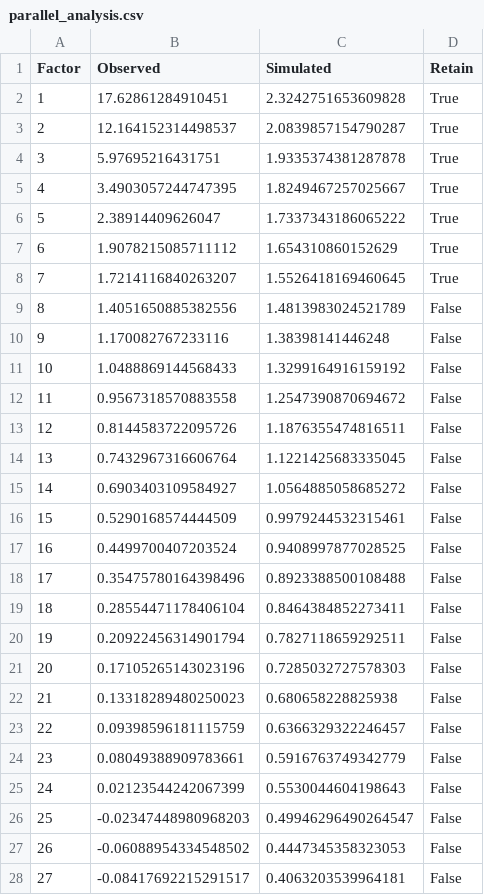
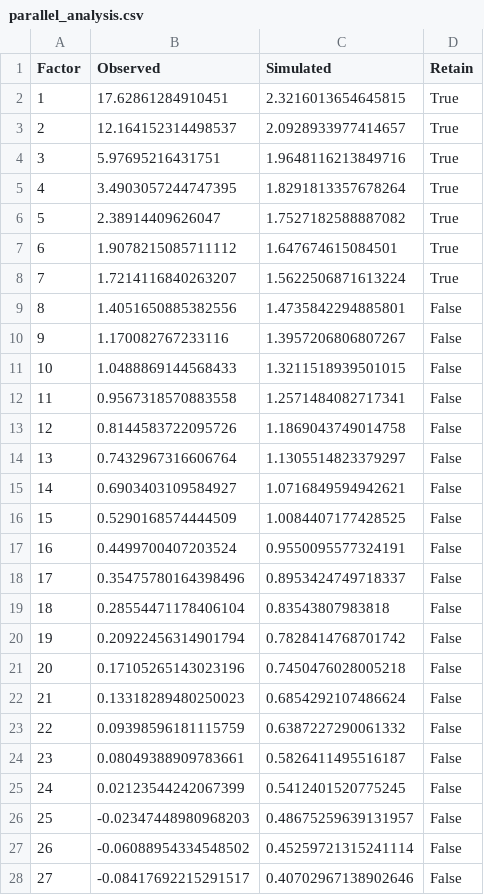
Before and after one commit to bulicnik/policy_avoidance_final, a CSV file: results/efa/parallel_analysis.csv, drawn as a sheet; only a part is shown; the diff covers the shown part only.

```diff
--- a/results/efa/parallel_analysis.csv
+++ b/results/efa/parallel_analysis.csv
@@ -1,28 +1,28 @@
 Factor,Observed,Simulated,Retain
-1,17.62861284910451,2.3242751653609828,True
-2,12.164152314498537,2.0839857154790287,True
-3,5.97695216431751,1.9335374381287878,True
-4,3.4903057244747395,1.8249467257025667,True
-5,2.38914409626047,1.7337343186065222,True
-6,1.9078215085711112,1.654310860152629,True
-7,1.7214116840263207,1.5526418169460645,True
-8,1.4051650885382556,1.4813983024521789,False
-9,1.170082767233116,1.38398141446248,False
-10,1.0488869144568433,1.3299164916159192,False
-11,0.9567318570883558,1.2547390870694672,False
-12,0.8144583722095726,1.1876355474816511,False
-13,0.7432967316606764,1.1221425683335045,False
-14,0.6903403109584927,1.0564885058685272,False
-15,0.5290168574444509,0.9979244532315461,False
-16,0.4499700407203524,0.9408997877028525,False
-17,0.35475780164398496,0.8923388500108488,False
-18,0.28554471178406104,0.8464384852273411,False
-19,0.20922456314901794,0.7827118659292511,False
-20,0.17105265143023196,0.7285032727578303,False
-21,0.13318289480250023,0.680658228825938,False
-22,0.09398596181115759,0.6366329322246457,False
-23,0.08049388909783661,0.5916763749342779,False
-24,0.02123544242067399,0.5530044604198643,False
-25,-0.02347448980968203,0.49946296490264547,False
-26,-0.06088954334548502,0.4447345358323053,False
-27,-0.08417692215291517,0.4063203539964181,False
+1,17.62861284910451,2.3216013654645815,True
+2,12.164152314498537,2.0928933977414657,True
+3,5.97695216431751,1.9648116213849716,True
+4,3.4903057244747395,1.8291813357678264,True
+5,2.38914409626047,1.7527182588887082,True
+6,1.9078215085711112,1.647674615084501,True
+7,1.7214116840263207,1.5622506871613224,True
+8,1.4051650885382556,1.4735842294885801,False
+9,1.170082767233116,1.3957206806807267,False
+10,1.0488869144568433,1.3211518939501015,False
+11,0.9567318570883558,1.2571484082717341,False
+12,0.8144583722095726,1.1869043749014758,False
+13,0.7432967316606764,1.1305514823379297,False
+14,0.6903403109584927,1.0716849594942621,False
+15,0.5290168574444509,1.0084407177428525,False
+16,0.4499700407203524,0.9550095577324191,False
+17,0.35475780164398496,0.8953424749718337,False
+18,0.28554471178406104,0.83543807983818,False
+19,0.20922456314901794,0.7828414768701742,False
+20,0.17105265143023196,0.7450476028005218,False
+21,0.13318289480250023,0.6854292107486624,False
+22,0.09398596181115759,0.6387227290061332,False
+23,0.08049388909783661,0.5826411495516187,False
+24,0.02123544242067399,0.5412401520775245,False
+25,-0.02347448980968203,0.48675259639131957,False
+26,-0.06088954334548502,0.45259721315241114,False
+27,-0.08417692215291517,0.40702967138902646,False
```
Also changed, not shown: 63 edited cells elsewhere in this file, SOURCE_FILE_MAP.csv, data/survey_responses_deidentified.csv, 12 other files.
